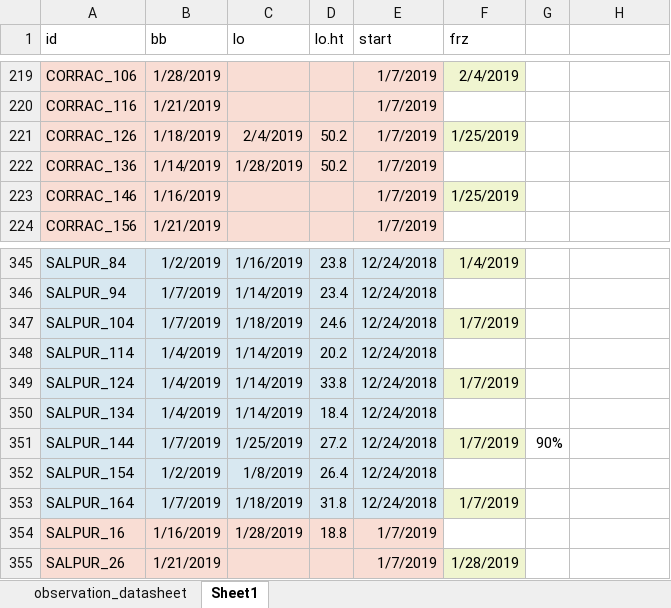
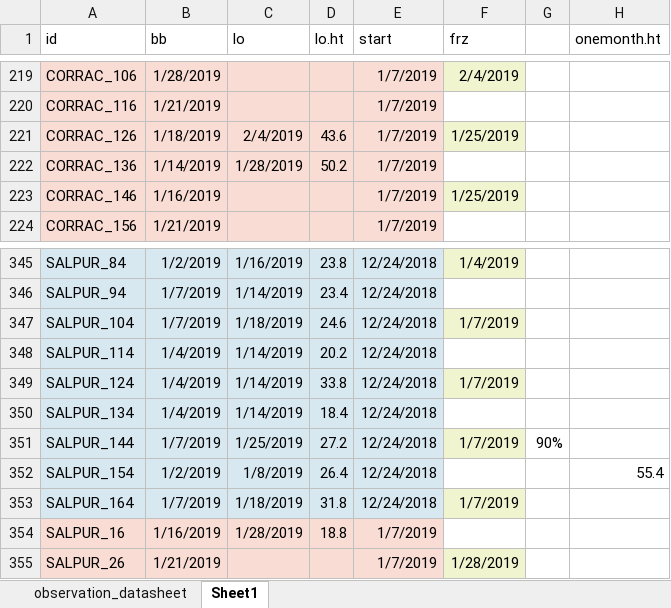
Before and after one commit to cchambe12/chillfreeze, an Excel workbook: data/observation_datasheet.xlsx, sheet Sheet1, drawn as a sheet; only a part is shown, gaps mark what is left out; values as stored, in another font and other column widths than the file's, no borders; the diff names each change by its address in the sheet, - before the commit and + after, or states it on an @@ line.

Commit message:
updates to data

```diff
--- a/data/observation_datasheet.xlsx (sheet Sheet1)
+++ b/data/observation_datasheet.xlsx (sheet Sheet1)
-H1: (empty)
+H1: onemonth.ht
-D221 (lo.ht): 50.2
+D221 (lo.ht): 43.6
-H352 (onemonth.ht): (empty)
+H352 (onemonth.ht): 55.4
```
Also changed, not shown: 1 other file.
